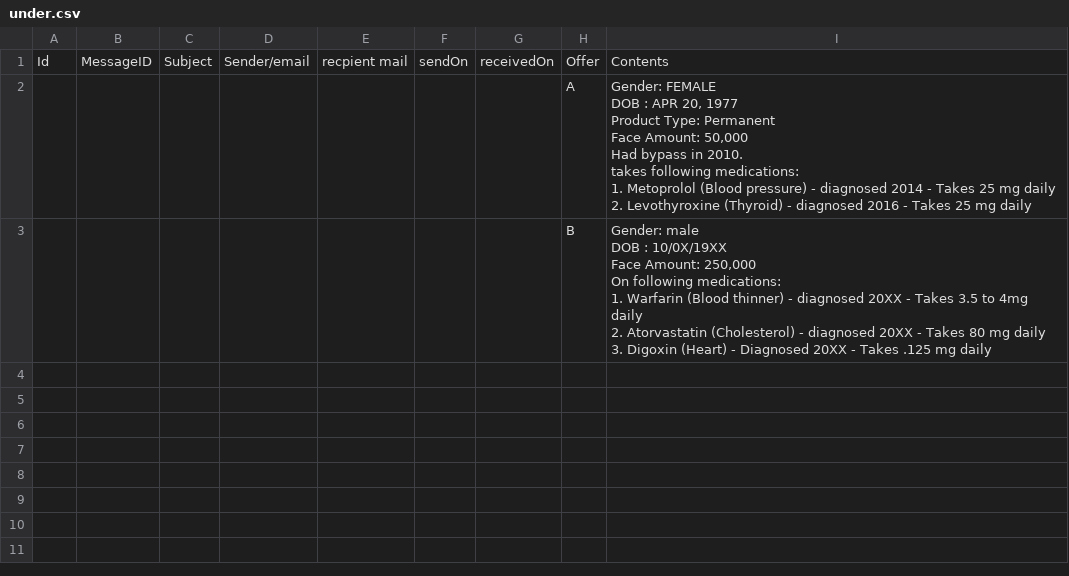
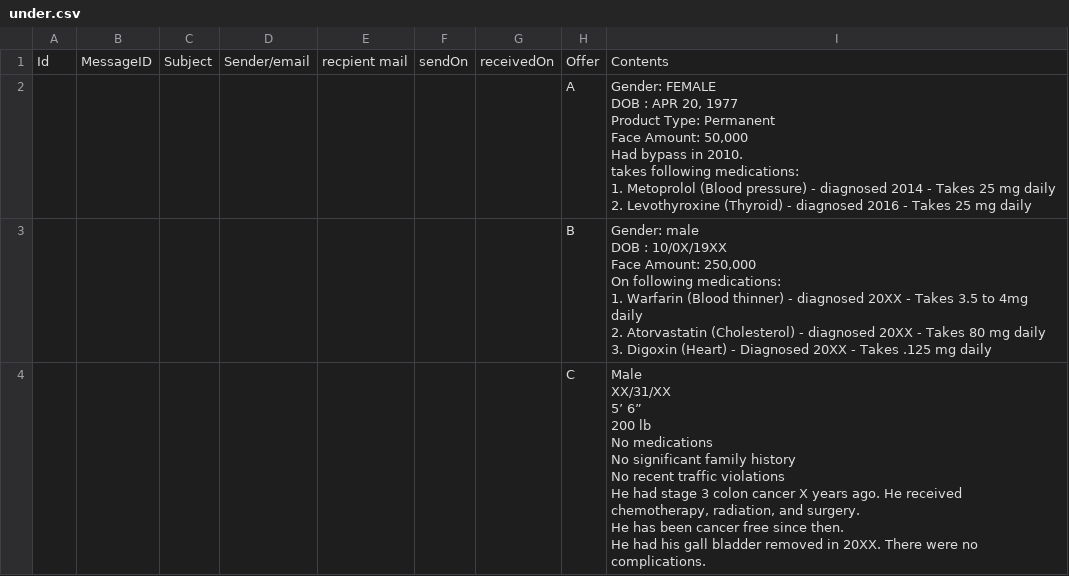
Before and after one commit to tejismanp/underwriter, a CSV file: under.csv, drawn as a sheet; only a part is shown; the diff covers the shown part only.

```diff
--- a/under.csv
+++ b/under.csv
@@ -18 +18,11 @@ On following medications:
 3. Digoxin (Heart) - Diagnosed 20XX - Takes .125 mg daily"
+,,,,,,,C,"Male
+XX/31/XX
+5’ 6”
+200 lb
+No medications
+No significant family history
+No recent traffic violations
+He had stage 3 colon cancer X years ago.  He received chemotherapy, radiation, and surgery.
+He has been cancer free since then.
+He had his gall bladder removed in 20XX.  There were no complications."
```
Also changed, not shown: 3 added rows elsewhere in this file, 2 other files.
